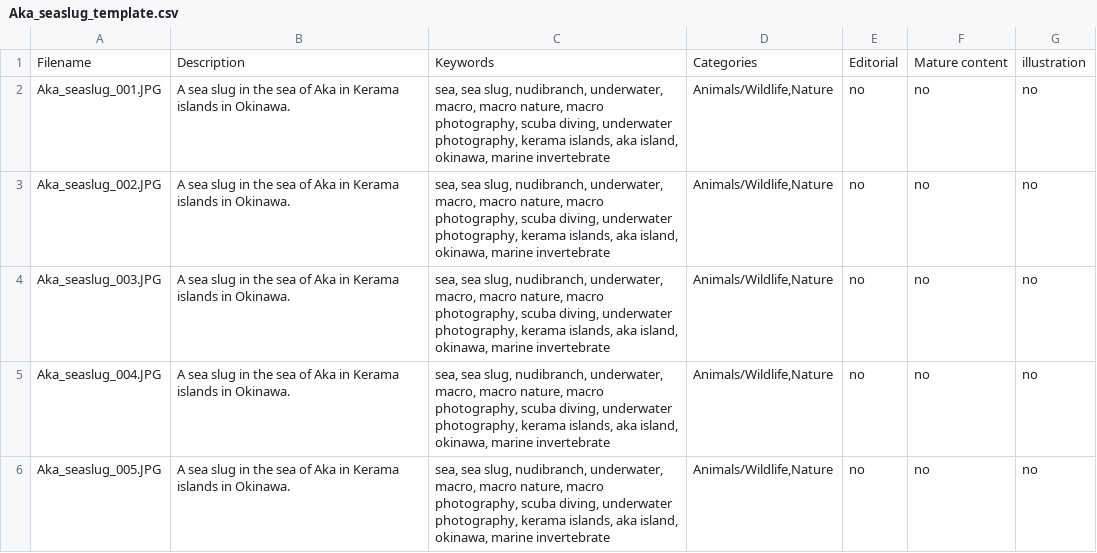
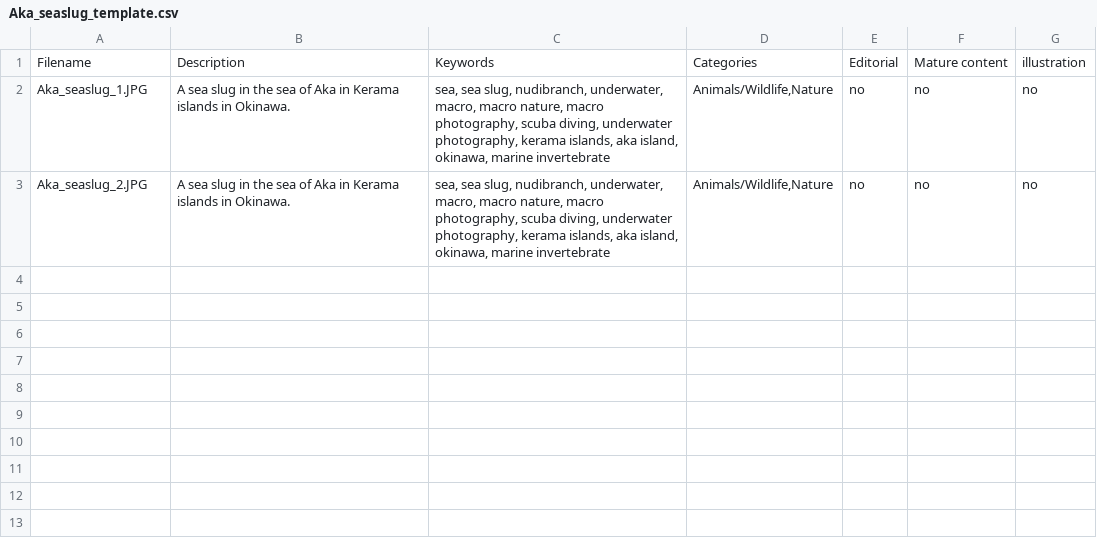
Before and after one commit to Esperna/diving, a CSV file: Aka/shutter/seaslug/Aka_seaslug_template.csv, drawn as a sheet.

```diff
--- a/Aka/shutter/seaslug/Aka_seaslug_template.csv
+++ b/Aka/shutter/seaslug/Aka_seaslug_template.csv
@@ -1,6 +1,3 @@
 Filename,Description,Keywords,Categories,Editorial,Mature content,illustration
-Aka_seaslug_001.JPG,"A sea slug in the sea of Aka in Kerama islands in Okinawa.","sea, sea slug, nudibranch, underwater, macro, macro nature, macro photography, scuba diving, underwater photography, kerama islands, aka island, okinawa, marine invertebrate","Animals/Wildlife,Nature",no,no,no
-Aka_seaslug_002.JPG,"A sea slug in the sea of Aka in Kerama islands in Okinawa.","sea, sea slug, nudibranch, underwater, macro, macro nature, macro photography, scuba diving, underwater photography, kerama islands, aka island, okinawa, marine invertebrate","Animals/Wildlife,Nature",no,no,no
-Aka_seaslug_003.JPG,"A sea slug in the sea of Aka in Kerama islands in Okinawa.","sea, sea slug, nudibranch, underwater, macro, macro nature, macro photography, scuba diving, underwater photography, kerama islands, aka island, okinawa, marine invertebrate","Animals/Wildlife,Nature",no,no,no
-Aka_seaslug_004.JPG,"A sea slug in the sea of Aka in Kerama islands in Okinawa.","sea, sea slug, nudibranch, underwater, macro, macro nature, macro photography, scuba diving, underwater photography, kerama islands, aka island, okinawa, marine invertebrate","Animals/Wildlife,Nature",no,no,no
-Aka_seaslug_005.JPG,"A sea slug in the sea of Aka in Kerama islands in Okinawa.","sea, sea slug, nudibranch, underwater, macro, macro nature, macro photography, scuba diving, underwater photography, kerama islands, aka island, okinawa, marine invertebrate","Animals/Wildlife,Nature",no,no,no
+Aka_seaslug_1.JPG,"A sea slug in the sea of Aka in Kerama islands in Okinawa.","sea, sea slug, nudibranch, underwater, macro, macro nature, macro photography, scuba diving, underwater photography, kerama islands, aka island, okinawa, marine invertebrate","Animals/Wildlife,Nature",no,no,no
+Aka_seaslug_2.JPG,"A sea slug in the sea of Aka in Kerama islands in Okinawa.","sea, sea slug, nudibranch, underwater, macro, macro nature, macro photography, scuba diving, underwater photography, kerama islands, aka island, okinawa, marine invertebrate","Animals/Wildlife,Nature",no,no,no
```
Also changed, not shown: Aka/shutter/hermitcrab/Aka_hermitcrab_template.csv, Aka/shutter/night_diving/Aka_night_diving_template.csv, 37 other files.
